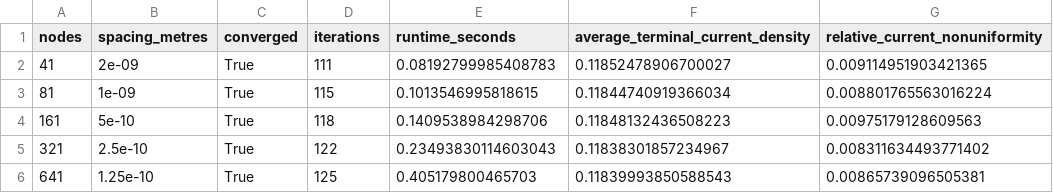
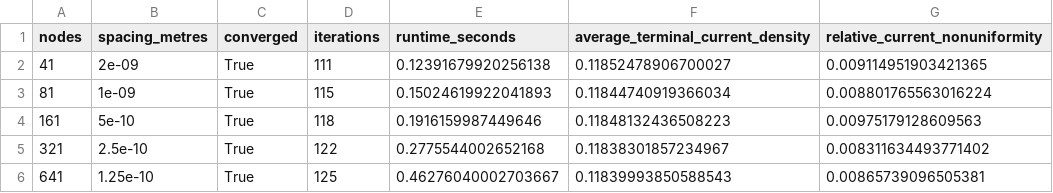
Before and after one commit to John-McKay-Engineering-Research/DeviceForge, a CSV file: examples/figures/verification/pn_junction_mesh_convergence/mesh_convergence_results.csv, drawn as a sheet; only a part is shown; the diff names each change by its address in the sheet, - before the commit and + after, or states it on an @@ line.

```diff
--- a/examples/figures/verification/pn_junction_mesh_convergence/mesh_convergence_results.csv
+++ b/examples/figures/verification/pn_junction_mesh_convergence/mesh_convergence_results.csv
-E2 (runtime_seconds): 0.08192799985408783
+E2 (runtime_seconds): 0.12391679920256138
-E3 (runtime_seconds): 0.1013546995818615
+E3 (runtime_seconds): 0.15024619922041893
-E4 (runtime_seconds): 0.1409538984298706
+E4 (runtime_seconds): 0.1916159987449646
-E5 (runtime_seconds): 0.23493830114603043
+E5 (runtime_seconds): 0.2775544002652168
-E6 (runtime_seconds): 0.405179800465703
+E6 (runtime_seconds): 0.46276040002703667
```
Also changed, not shown: 6 other files.
